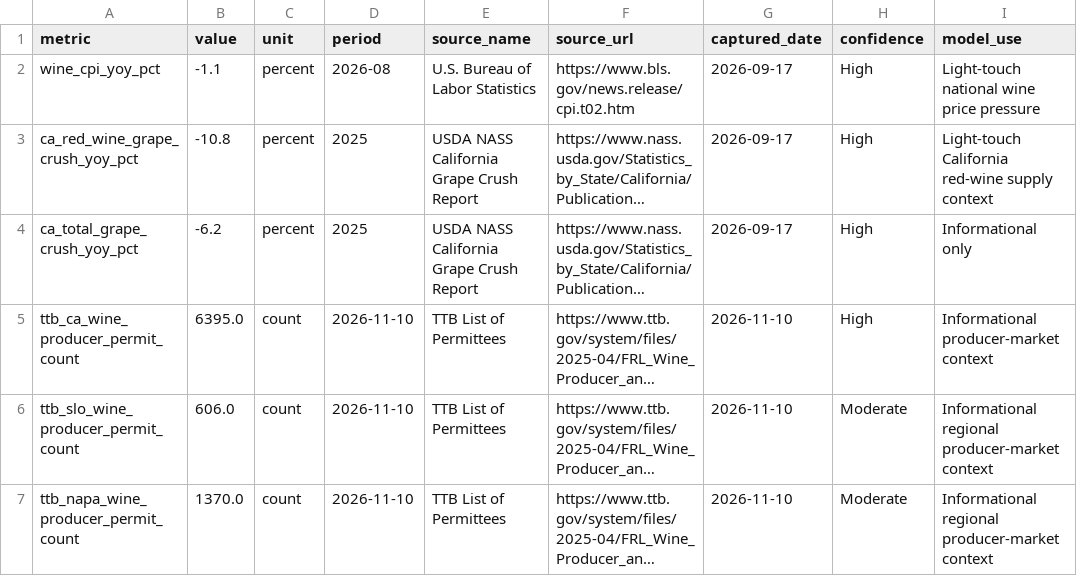
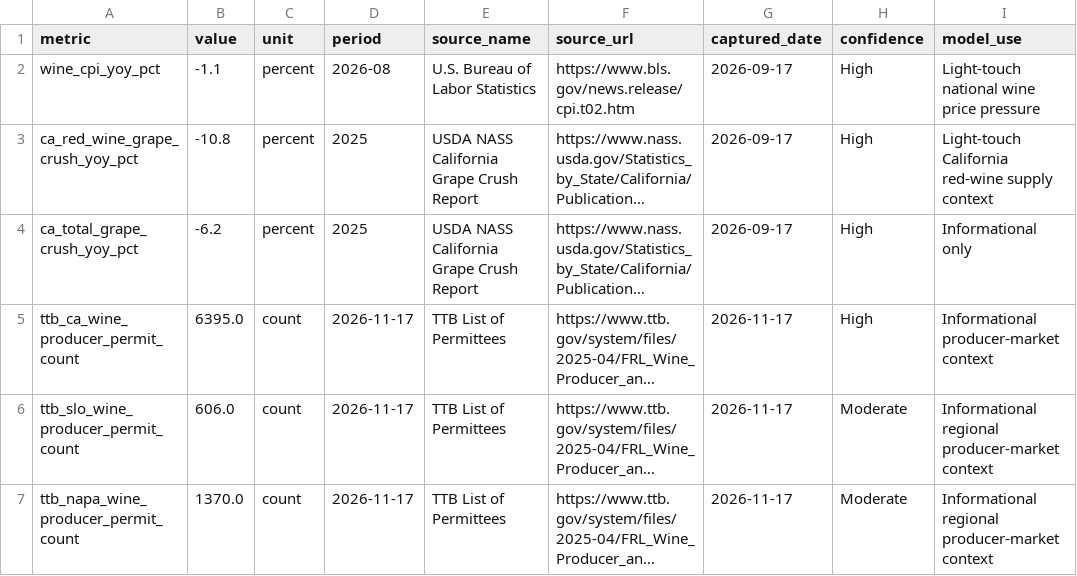
Before and after one commit to JRudder01/Analytics-Wine-Market-Intelligence-v0.1, a CSV file: data/public_context.csv, drawn as a sheet; long unchanged cells end in …; the diff names each change by its address in the sheet, - before the commit and + after, or states it on an @@ line.

```diff
--- a/data/public_context.csv
+++ b/data/public_context.csv
-D5:D7 (period): 2026-11-10
+D5:D7 (period): 2026-11-17
-G5:G7 (captured_date): 2026-11-10
+G5:G7 (captured_date): 2026-11-17
```
